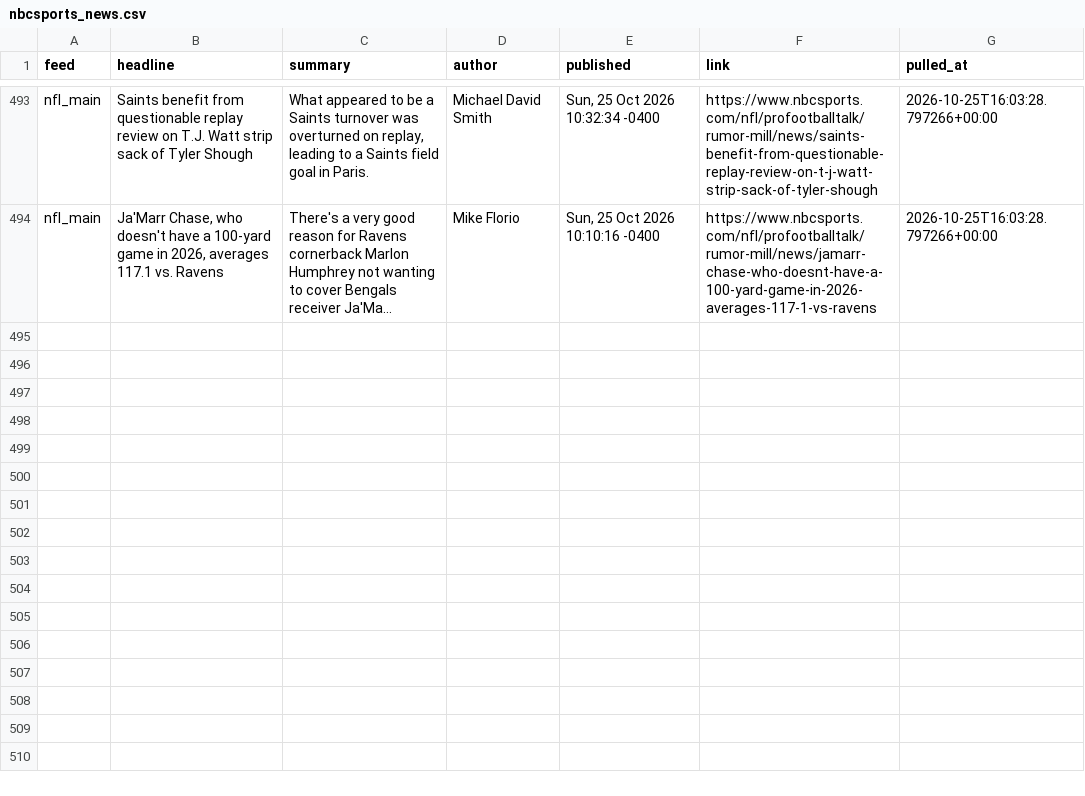
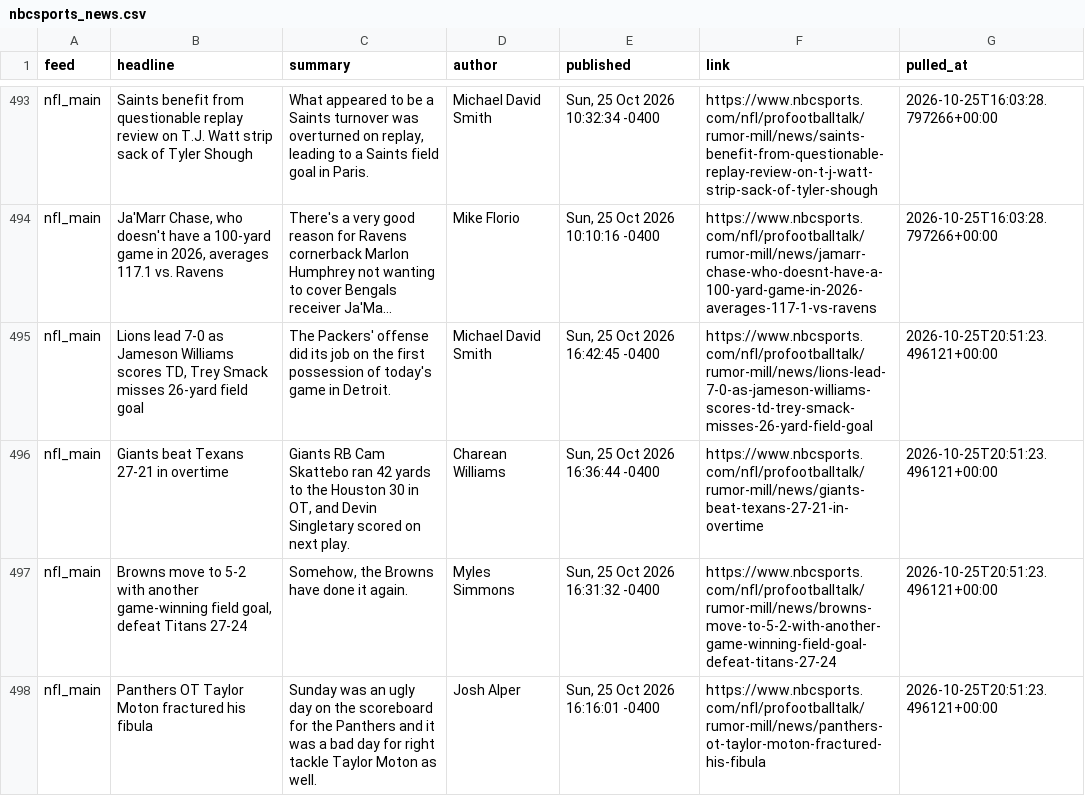
Before and after one commit to alexanderseaney-sketch/ParlayModel, a CSV file: data/raw/nbcsports_news.csv, drawn as a sheet; only a part is shown, gaps mark what is left out; long unchanged cells end in …; the diff names each change by its address in the sheet, - before the commit and + after, or states it on an @@ line.

```diff
--- a/data/raw/nbcsports_news.csv
+++ b/data/raw/nbcsports_news.csv
+row 495: nfl_main | Lions lead 7-0 as Jameson Williams scores TD, Trey Smack misses 26-yard field goal | The Packers' offense did its job on the first possession of today's game in Detroit. | Michael David Smith | Sun, 25 Oct 2026 16:42:45 -0400 | https://www.nbcsports.com/nfl/profootballtalk/rumor-mill/news/lions-lead-7-0-as-jameson-williams-scores-td-trey-smack-misses-26-yard-field-goal | 2026-10-25T20:51:23.496121+00:00
+row 496: nfl_main | Giants beat Texans 27-21 in overtime | Giants RB Cam Skattebo ran 42 yards to the Houston 30 in OT, and Devin Singletary scored on next play. | Charean Williams | Sun, 25 Oct 2026 16:36:44 -0400 | https://www.nbcsports.com/nfl/profootballtalk/rumor-mill/news/giants-beat-texans-27-21-in-overtime | 2026-10-25T20:51:23.496121+00:00
+row 497: nfl_main | Browns move to 5-2 with another game-winning field goal, defeat Titans 27-24 | Somehow, the Browns have done it again. | Myles Simmons | Sun, 25 Oct 2026 16:31:32 -0400 | https://www.nbcsports.com/nfl/profootballtalk/rumor-mill/news/browns-move-to-5-2-with-another-game-winning-field-goal-defeat-titans-27-24 | 2026-10-25T20:51:23.496121+00:00
+row 498: nfl_main | Panthers OT Taylor Moton fractured his fibula | Sunday was an ugly day on the scoreboard for the Panthers and it was a bad day for right tackle Taylor Moton as well. | Josh Alper | Sun, 25 Oct 2026 16:16:01 -0400 | https://www.nbcsports.com/nfl/profootballtalk/rumor-mill/news/panthers-ot-taylor-moton-fractured-his-fibula | 2026-10-25T20:51:23.496121+00:00
```
Also changed, not shown: data/raw/footballguys_depth.csv, data/raw/nfl_rosters.csv, 8 other files.
